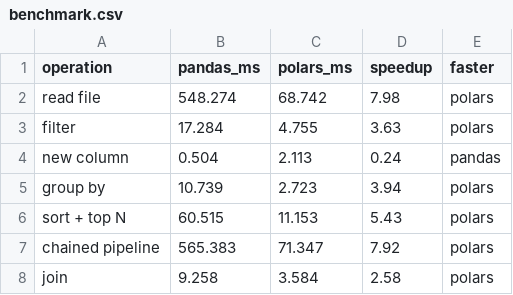
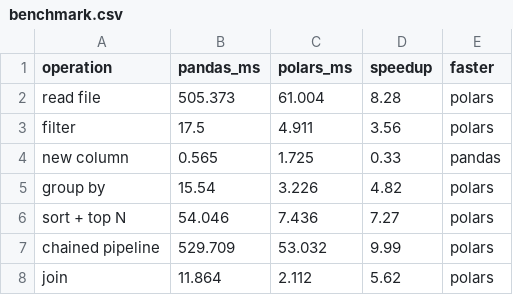
Before and after one commit to noorenseif82-ops/ARTI-assessment-Pandas-vs-Polars, a CSV file: lab01/results/benchmark.csv, drawn as a sheet.

Commit message:
Save local benchmark results

```diff
--- a/lab01/results/benchmark.csv
+++ b/lab01/results/benchmark.csv
@@ -1,8 +1,8 @@
 operation,pandas_ms,polars_ms,speedup,faster
-read file,548.274,68.742,7.98,polars
-filter,17.284,4.755,3.63,polars
-new column,0.504,2.113,0.24,pandas
-group by,10.739,2.723,3.94,polars
-sort + top N,60.515,11.153,5.43,polars
-chained pipeline,565.383,71.347,7.92,polars
-join,9.258,3.584,2.58,polars
+read file,505.373,61.004,8.28,polars
+filter,17.5,4.911,3.56,polars
+new column,0.565,1.725,0.33,pandas
+group by,15.54,3.226,4.82,polars
+sort + top N,54.046,7.436,7.27,polars
+chained pipeline,529.709,53.032,9.99,polars
+join,11.864,2.112,5.62,polars
```
